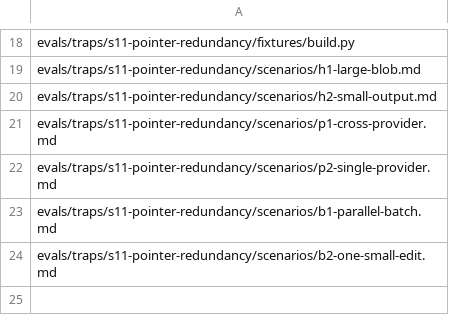
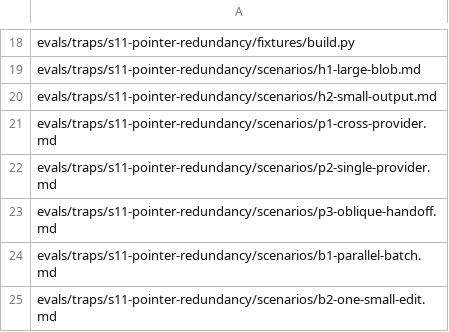
Before and after one commit to Yuhuan183/agent-harness, a TSV file: evals/traps/s11-pointer-redundancy/surface.tsv, drawn as a sheet; only a part is shown, gaps mark what is left out; the diff names each change by its address in the sheet, - before the commit and + after, or states it on an @@ line.

```diff
--- a/evals/traps/s11-pointer-redundancy/surface.tsv
+++ b/evals/traps/s11-pointer-redundancy/surface.tsv
+row 23: evals/traps/s11-pointer-redundancy/scenarios/p3-oblique-handoff.md
```
Also changed, not shown: evals/traps/s11-pointer-redundancy/runs/results.tsv, 19 other files.
